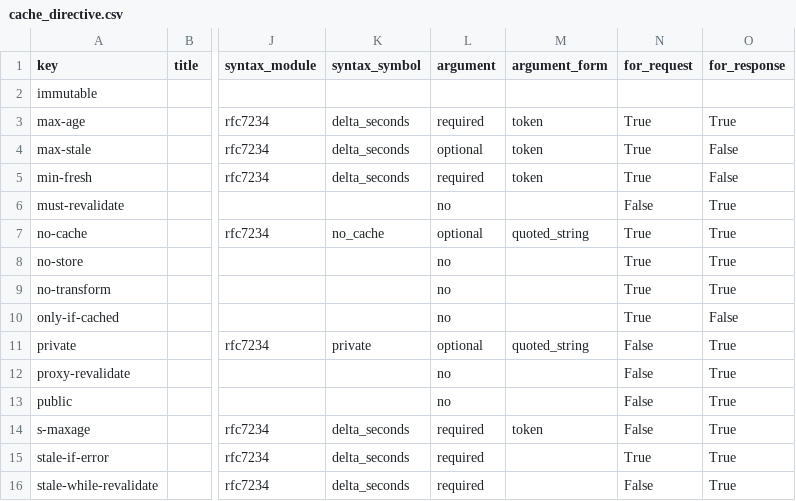
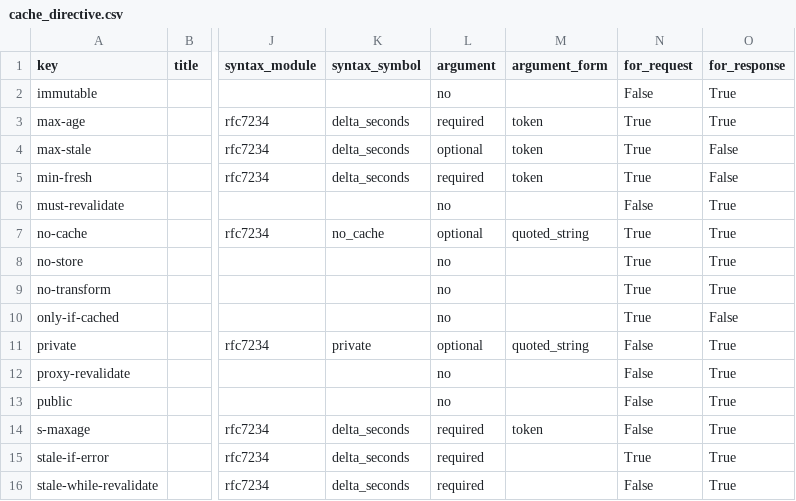
Before and after one commit to vfaronov/httpolice, a CSV file: httpolice/known/cache_directive.csv, drawn as a sheet; only a part is shown, gaps mark what is left out; the diff names each change by its address in the sheet, - before the commit and + after, or states it on an @@ line.

Commit message:
Checks for the immutable Cache-Control extensions

```diff
--- a/httpolice/known/cache_directive.csv
+++ b/httpolice/known/cache_directive.csv
-L2 (argument): (empty)
+L2 (argument): no
-N2 (for_request): (empty)
+N2 (for_request): False
-O2 (for_response): (empty)
+O2 (for_response): True
```
Also changed, not shown: 11 other files.
